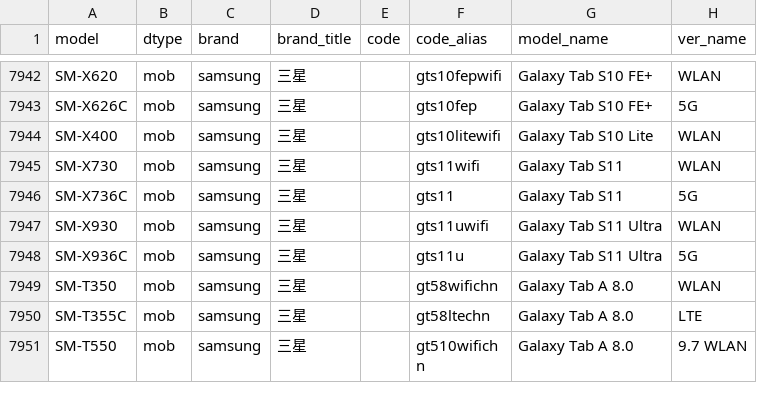
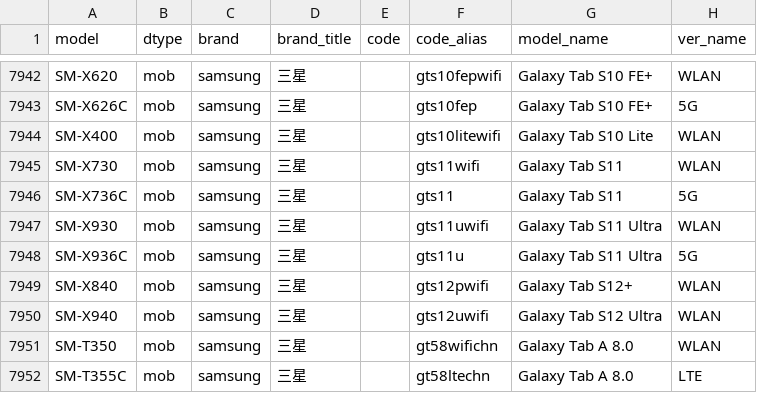
Before and after one commit to ITxiao6666/MobileModels-csv, a CSV file: models.csv, drawn as a sheet; only a part is shown, gaps mark what is left out; the shorter side is filled out with more unchanged rows; the diff names each change by its address in the sheet, - before the commit and + after, or states it on an @@ line.

Commit message:
Sync with MobileModels 65a38373b58ccfeed56fd793cc55e8fa6afa2cb2

```diff
--- a/models.csv
+++ b/models.csv
+row 7949: SM-X840 | mob | samsung | 三星 |  | gts12pwifi | Galaxy Tab S12+ | WLAN
+row 7950: SM-X940 | mob | samsung | 三星 |  | gts12uwifi | Galaxy Tab S12 Ultra | WLAN
```
Also changed, not shown: 1 other file.
